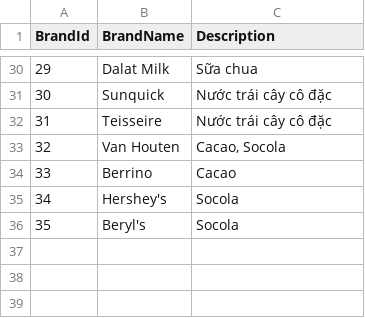
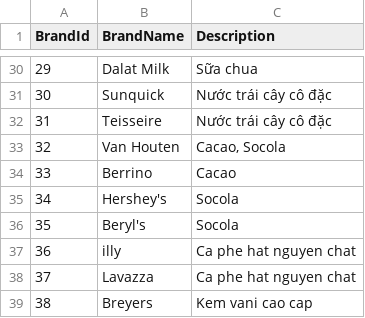
Before and after one commit to LainHash/CoffeeShop003, a CSV file: CoffeeShop.Infrastructure/Persistence/Seed/Data/BrandData.csv, drawn as a sheet; only a part is shown, gaps mark what is left out; the diff names each change by its address in the sheet, - before the commit and + after, or states it on an @@ line.

```diff
--- a/CoffeeShop.Infrastructure/Persistence/Seed/Data/BrandData.csv
+++ b/CoffeeShop.Infrastructure/Persistence/Seed/Data/BrandData.csv
+row 37: 36 | illy | Ca phe hat nguyen chat
+row 38: 37 | Lavazza | Ca phe hat nguyen chat
+row 39: 38 | Breyers | Kem vani cao cap
```
Also changed, not shown: CoffeeShop.Infrastructure/Persistence/Seed/Data/CategoryData.csv, CoffeeShop.Infrastructure/Persistence/Seed/Data/IngredientData.csv, 2 other files.
